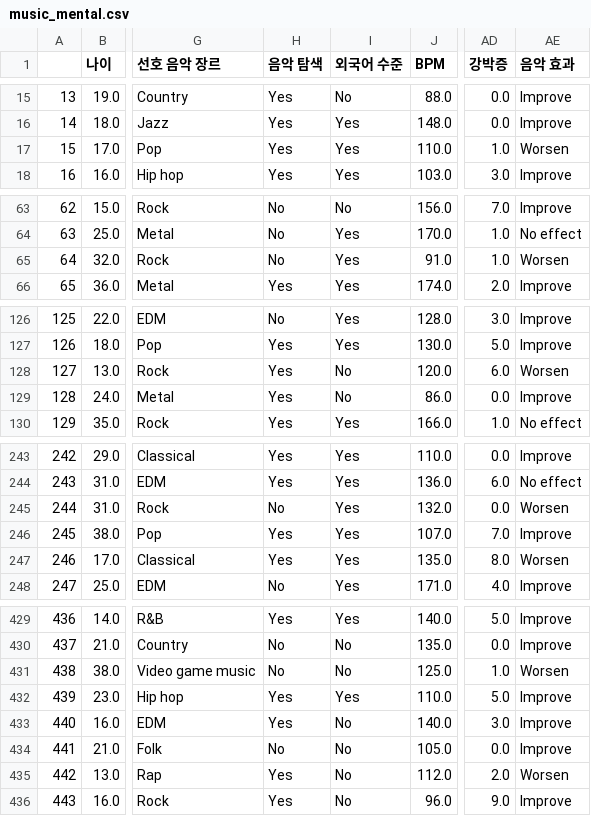
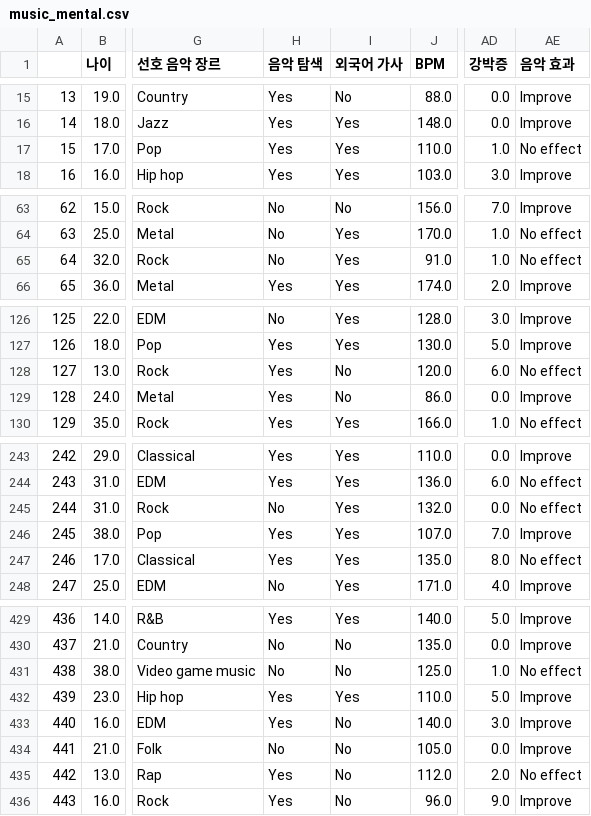
Before and after one commit to GoEnding/music_mental, a CSV file: music_mental.csv, drawn as a sheet; only a part is shown, gaps mark what is left out; the diff covers the shown part only; the diff names each change by its address in the sheet, - before the commit and + after, or states it on an @@ line.

```diff
--- a/music_mental.csv
+++ b/music_mental.csv
-I1: 외국어 수준
+I1: 외국어 가사
-AE17 (음악 효과): Worsen
+AE17 (음악 효과): No effect
-AE65 (음악 효과): Worsen
+AE65 (음악 효과): No effect
-AE128 (음악 효과): Worsen
+AE128 (음악 효과): No effect
-AE245 (음악 효과): Worsen
+AE245 (음악 효과): No effect
-AE247 (음악 효과): Worsen
+AE247 (음악 효과): No effect
-AE431 (음악 효과): Worsen
+AE431 (음악 효과): No effect
-AE435 (음악 효과): Worsen
+AE435 (음악 효과): No effect
```
Also changed, not shown: 10 edited cells elsewhere in this file, 9 other files.
